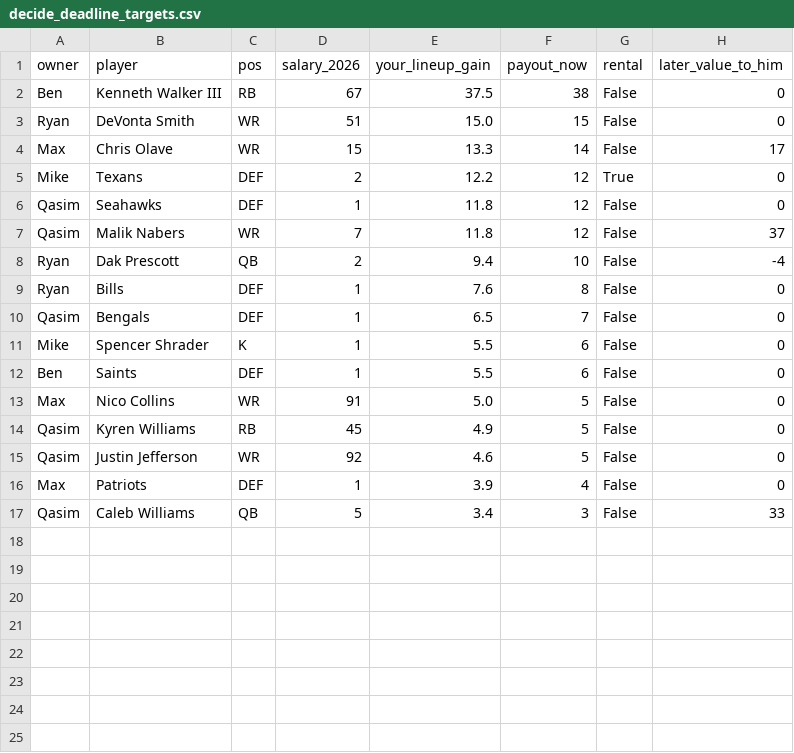
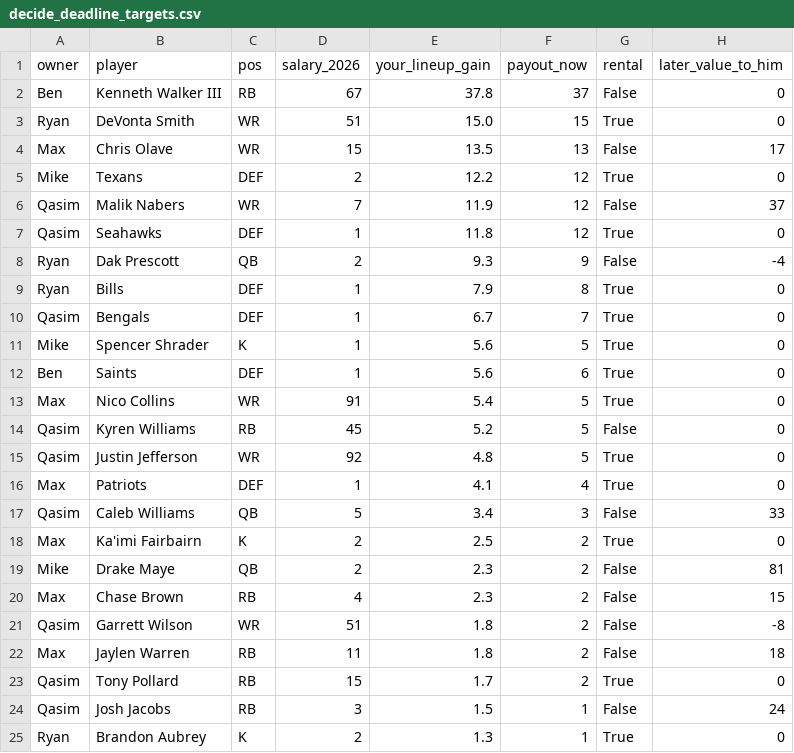
Before and after one commit to jdant19/dynasty-front-office, a CSV file: data/processed/decide_deadline_targets.csv, drawn as a sheet.

```diff
--- a/data/processed/decide_deadline_targets.csv
+++ b/data/processed/decide_deadline_targets.csv
@@ -1,17 +1,25 @@
 owner,player,pos,salary_2026,your_lineup_gain,payout_now,rental,later_value_to_him
-Ben,Kenneth Walker III,RB,67,37.5,38,False,0
-Ryan,DeVonta Smith,WR,51,15.0,15,False,0
-Max,Chris Olave,WR,15,13.3,14,False,17
+Ben,Kenneth Walker III,RB,67,37.8,37,False,0
+Ryan,DeVonta Smith,WR,51,15.0,15,True,0
+Max,Chris Olave,WR,15,13.5,13,False,17
 Mike,Texans,DEF,2,12.2,12,True,0
-Qasim,Seahawks,DEF,1,11.8,12,False,0
-Qasim,Malik Nabers,WR,7,11.8,12,False,37
-Ryan,Dak Prescott,QB,2,9.4,10,False,-4
-Ryan,Bills,DEF,1,7.6,8,False,0
-Qasim,Bengals,DEF,1,6.5,7,False,0
-Mike,Spencer Shrader,K,1,5.5,6,False,0
-Ben,Saints,DEF,1,5.5,6,False,0
-Max,Nico Collins,WR,91,5.0,5,False,0
-Qasim,Kyren Williams,RB,45,4.9,5,False,0
-Qasim,Justin Jefferson,WR,92,4.6,5,False,0
-Max,Patriots,DEF,1,3.9,4,False,0
+Qasim,Malik Nabers,WR,7,11.9,12,False,37
+Qasim,Seahawks,DEF,1,11.8,12,True,0
+Ryan,Dak Prescott,QB,2,9.3,9,False,-4
+Ryan,Bills,DEF,1,7.9,8,True,0
+Qasim,Bengals,DEF,1,6.7,7,True,0
+Mike,Spencer Shrader,K,1,5.6,5,True,0
+Ben,Saints,DEF,1,5.6,6,True,0
+Max,Nico Collins,WR,91,5.4,5,True,0
+Qasim,Kyren Williams,RB,45,5.2,5,False,0
+Qasim,Justin Jefferson,WR,92,4.8,5,True,0
+Max,Patriots,DEF,1,4.1,4,True,0
 Qasim,Caleb Williams,QB,5,3.4,3,False,33
+Max,Ka'imi Fairbairn,K,2,2.5,2,True,0
+Mike,Drake Maye,QB,2,2.3,2,False,81
+Max,Chase Brown,RB,4,2.3,2,False,15
+Qasim,Garrett Wilson,WR,51,1.8,2,False,-8
+Max,Jaylen Warren,RB,11,1.8,2,False,18
+Qasim,Tony Pollard,RB,15,1.7,2,True,0
+Qasim,Josh Jacobs,RB,3,1.5,1,False,24
+Ryan,Brandon Aubrey,K,2,1.3,1,True,0
```
Also changed, not shown: data/processed/decide_deadline_posture.csv, data/processed/sim_2026_history.csv, 3 other files.
